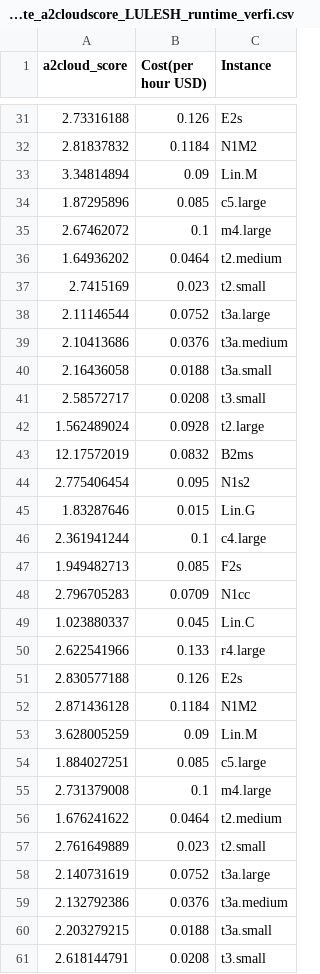
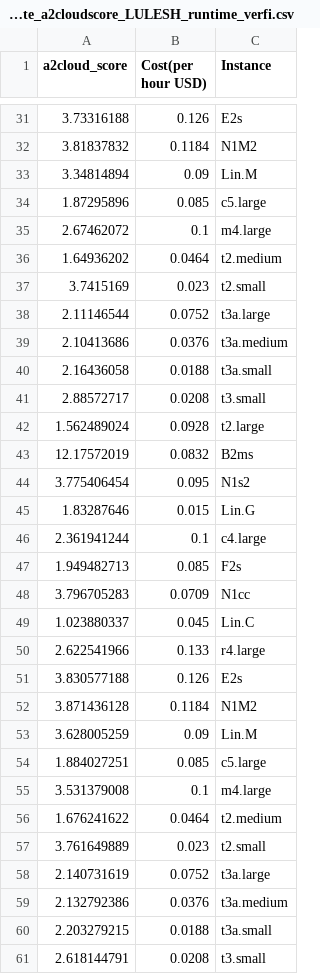
Before and after one commit to sskhan67/Cloud_Instance_recommender, a CSV file: Stand-alone Model /NB_3application_class/Computionally-intensive/standalone_compute_a2cloudscore_LULESH_runtime_verfi.csv, drawn as a sheet; only a part is shown, gaps mark what is left out; the diff covers the shown part only.

```diff
--- a/Stand-alone Model /NB_3application_class/Computionally-intensive/standalone_compute_a2cloudscore_LULESH_runtime_verfi.csv
+++ b/Stand-alone Model /NB_3application_class/Computionally-intensive/standalone_compute_a2cloudscore_LULESH_runtime_verfi.csv
@@ -31,3 +31,3 @@
-2.73316188,0.126,E2s
-2.81837832,0.1184,N1M2
+3.73316188,0.126,E2s
+3.81837832,0.1184,N1M2
 3.34814894,0.09,Lin.M
@@ -36,3 +36,3 @@
 1.64936202,0.0464,t2.medium
-2.7415169,0.023,t2.small
+3.7415169,0.023,t2.small
 2.11146544,0.0752,t3a.large
@@ -40,6 +40,6 @@
 2.16436058,0.0188,t3a.small
-2.58572717,0.0208,t3.small
+2.88572717,0.0208,t3.small
 1.562489024,0.0928,t2.large
 12.17572019,0.0832,B2ms
-2.775406454,0.095,N1s2
+3.775406454,0.095,N1s2
 1.83287646,0.015,Lin.G
@@ -47,12 +47,12 @@
 1.949482713,0.085,F2s
-2.796705283,0.0709,N1cc
+3.796705283,0.0709,N1cc
 1.023880337,0.045,Lin.C
 2.622541966,0.133,r4.large
-2.830577188,0.126,E2s
-2.871436128,0.1184,N1M2
+3.830577188,0.126,E2s
+3.871436128,0.1184,N1M2
 3.628005259,0.09,Lin.M
 1.884027251,0.085,c5.large
-2.731379008,0.1,m4.large
+3.531379008,0.1,m4.large
 1.676241622,0.0464,t2.medium
-2.761649889,0.023,t2.small
+3.761649889,0.023,t2.small
 2.140731619,0.0752,t3a.large
```
Also changed, not shown: 10 edited cells elsewhere in this file, 6 other files.
